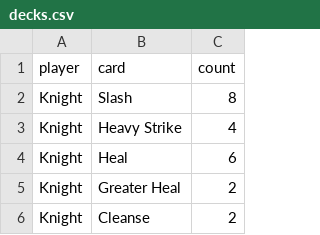
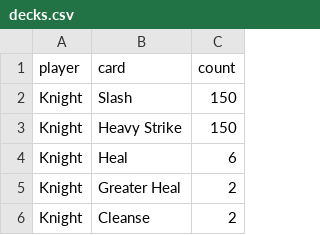
Before and after one commit to DeweyHur/card_combat_game, a CSV file: assets/data/decks.csv, drawn as a sheet; only a part is shown.

```diff
--- a/assets/data/decks.csv
+++ b/assets/data/decks.csv
@@ -1,4 +1,4 @@
 player,card,count
-Knight,Slash,8
-Knight,Heavy Strike,4
+Knight,Slash,150
+Knight,Heavy Strike,150
 Knight,Heal,6
```
Also changed, not shown: assets/data/cards.csv, 4 other files.
